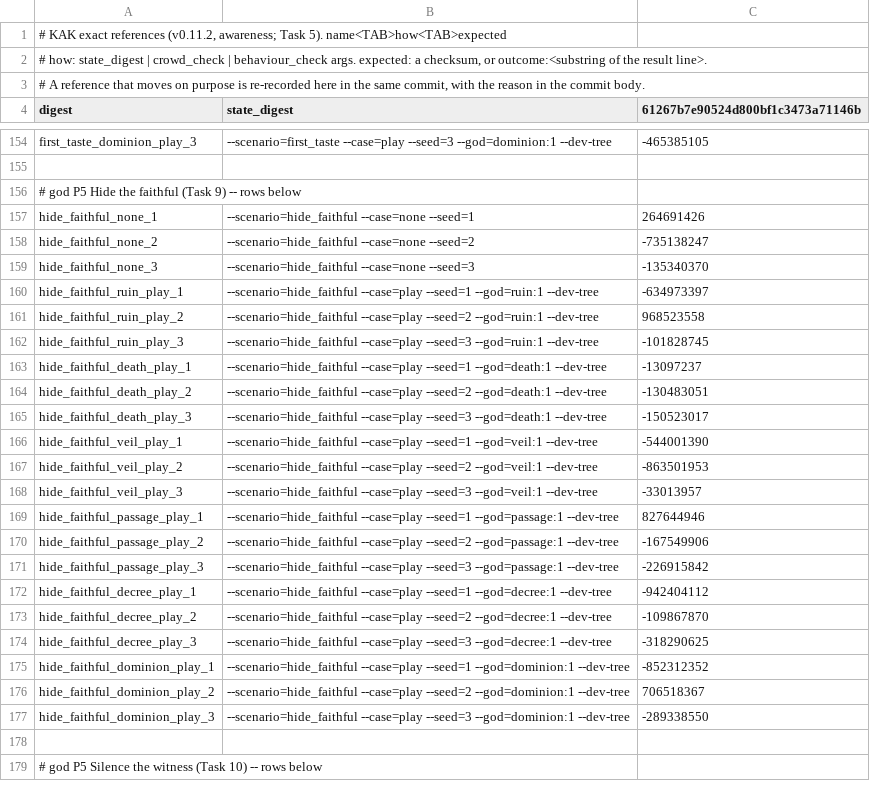
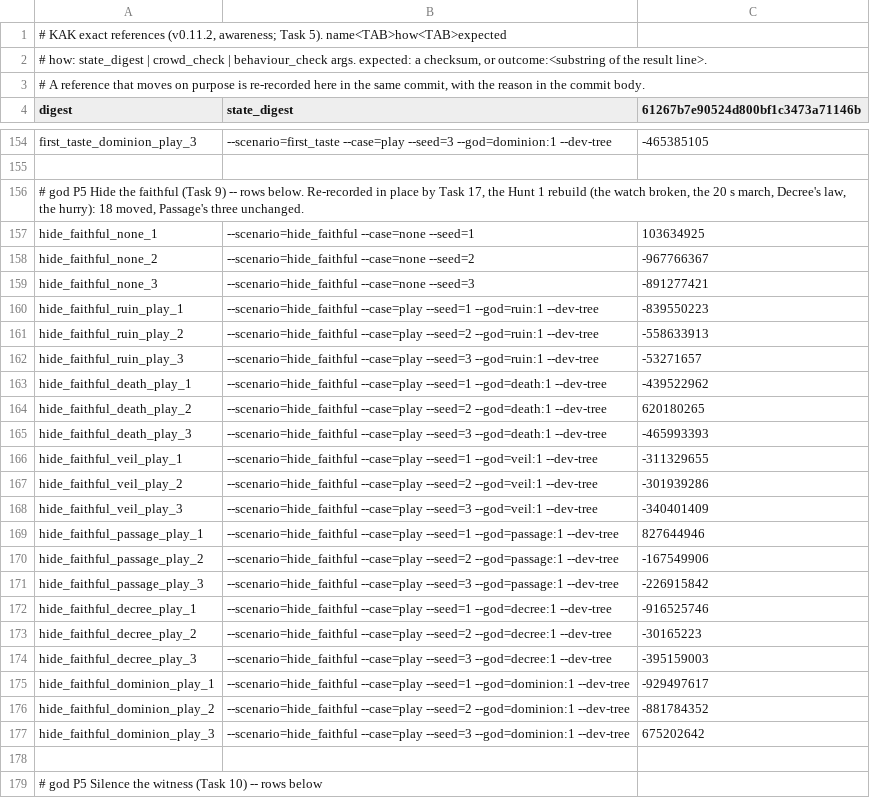
Before and after one commit to audoraemon/vfxProve, a TSV file: tools/dev/refs/references.tsv, drawn as a sheet; only a part is shown, gaps mark what is left out.

```diff
--- a/tools/dev/refs/references.tsv
+++ b/tools/dev/refs/references.tsv
@@ -155,15 +155,15 @@ first_taste_dominion_play_3	--scenario=first_taste --case=play --seed=3 --god=do
 
-# god P5 Hide the faithful (Task 9) -- rows below
-hide_faithful_none_1	--scenario=hide_faithful --case=none --seed=1	264691426
-hide_faithful_none_2	--scenario=hide_faithful --case=none --seed=2	-735138247
-hide_faithful_none_3	--scenario=hide_faithful --case=none --seed=3	-135340370
-hide_faithful_ruin_play_1	--scenario=hide_faithful --case=play --seed=1 --god=ruin:1 --dev-tree	-634973397
-hide_faithful_ruin_play_2	--scenario=hide_faithful --case=play --seed=2 --god=ruin:1 --dev-tree	968523558
-hide_faithful_ruin_play_3	--scenario=hide_faithful --case=play --seed=3 --god=ruin:1 --dev-tree	-101828745
-hide_faithful_death_play_1	--scenario=hide_faithful --case=play --seed=1 --god=death:1 --dev-tree	-13097237
-hide_faithful_death_play_2	--scenario=hide_faithful --case=play --seed=2 --god=death:1 --dev-tree	-130483051
-hide_faithful_death_play_3	--scenario=hide_faithful --case=play --seed=3 --god=death:1 --dev-tree	-150523017
-hide_faithful_veil_play_1	--scenario=hide_faithful --case=play --seed=1 --god=veil:1 --dev-tree	-544001390
-hide_faithful_veil_play_2	--scenario=hide_faithful --case=play --seed=2 --god=veil:1 --dev-tree	-863501953
-hide_faithful_veil_play_3	--scenario=hide_faithful --case=play --seed=3 --god=veil:1 --dev-tree	-33013957
+# god P5 Hide the faithful (Task 9) -- rows below. Re-recorded in place by Task 17, the Hunt 1 rebuild (the watch broken, the 20 s march, Decree's law, the hurry): 18 moved, Passage's three unchanged.
+hide_faithful_none_1	--scenario=hide_faithful --case=none --seed=1	103634925
+hide_faithful_none_2	--scenario=hide_faithful --case=none --seed=2	-967766367
+hide_faithful_none_3	--scenario=hide_faithful --case=none --seed=3	-891277421
+hide_faithful_ruin_play_1	--scenario=hide_faithful --case=play --seed=1 --god=ruin:1 --dev-tree	-839550223
+hide_faithful_ruin_play_2	--scenario=hide_faithful --case=play --seed=2 --god=ruin:1 --dev-tree	-558633913
+hide_faithful_ruin_play_3	--scenario=hide_faithful --case=play --seed=3 --god=ruin:1 --dev-tree	-53271657
+hide_faithful_death_play_1	--scenario=hide_faithful --case=play --seed=1 --god=death:1 --dev-tree	-439522962
+hide_faithful_death_play_2	--scenario=hide_faithful --case=play --seed=2 --god=death:1 --dev-tree	620180265
+hide_faithful_death_play_3	--scenario=hide_faithful --case=play --seed=3 --god=death:1 --dev-tree	-465993393
+hide_faithful_veil_play_1	--scenario=hide_faithful --case=play --seed=1 --god=veil:1 --dev-tree	-311329655
+hide_faithful_veil_play_2	--scenario=hide_faithful --case=play --seed=2 --god=veil:1 --dev-tree	-301939286
+hide_faithful_veil_play_3	--scenario=hide_faithful --case=play --seed=3 --god=veil:1 --dev-tree	-340401409
 hide_faithful_passage_play_1	--scenario=hide_faithful --case=play --seed=1 --god=passage:1 --dev-tree	827644946
@@ -171,8 +171,8 @@ hide_faithful_passage_play_2	--scenario=hide_faithful --case=play --seed=2 --god
 hide_faithful_passage_play_3	--scenario=hide_faithful --case=play --seed=3 --god=passage:1 --dev-tree	-226915842
-hide_faithful_decree_play_1	--scenario=hide_faithful --case=play --seed=1 --god=decree:1 --dev-tree	-942404112
-hide_faithful_decree_play_2	--scenario=hide_faithful --case=play --seed=2 --god=decree:1 --dev-tree	-109867870
-hide_faithful_decree_play_3	--scenario=hide_faithful --case=play --seed=3 --god=decree:1 --dev-tree	-318290625
-hide_faithful_dominion_play_1	--scenario=hide_faithful --case=play --seed=1 --god=dominion:1 --dev-tree	-852312352
-hide_faithful_dominion_play_2	--scenario=hide_faithful --case=play --seed=2 --god=dominion:1 --dev-tree	706518367
-hide_faithful_dominion_play_3	--scenario=hide_faithful --case=play --seed=3 --god=dominion:1 --dev-tree	-289338550
+hide_faithful_decree_play_1	--scenario=hide_faithful --case=play --seed=1 --god=decree:1 --dev-tree	-916525746
+hide_faithful_decree_play_2	--scenario=hide_faithful --case=play --seed=2 --god=decree:1 --dev-tree	-30165223
+hide_faithful_decree_play_3	--scenario=hide_faithful --case=play --seed=3 --god=decree:1 --dev-tree	-395159003
+hide_faithful_dominion_play_1	--scenario=hide_faithful --case=play --seed=1 --god=dominion:1 --dev-tree	-929497617
+hide_faithful_dominion_play_2	--scenario=hide_faithful --case=play --seed=2 --god=dominion:1 --dev-tree	-881784352
+hide_faithful_dominion_play_3	--scenario=hide_faithful --case=play --seed=3 --god=dominion:1 --dev-tree	675202642
 
```
Also changed, not shown: 10 other files.
